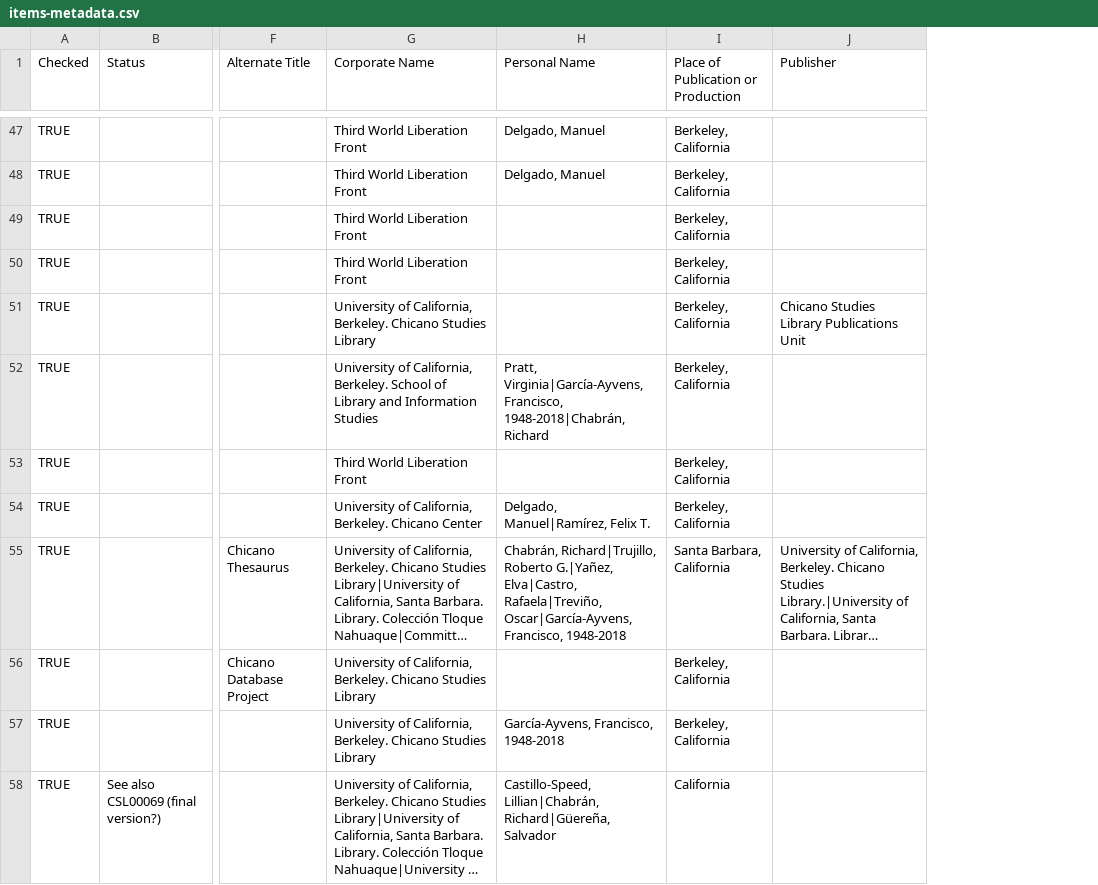
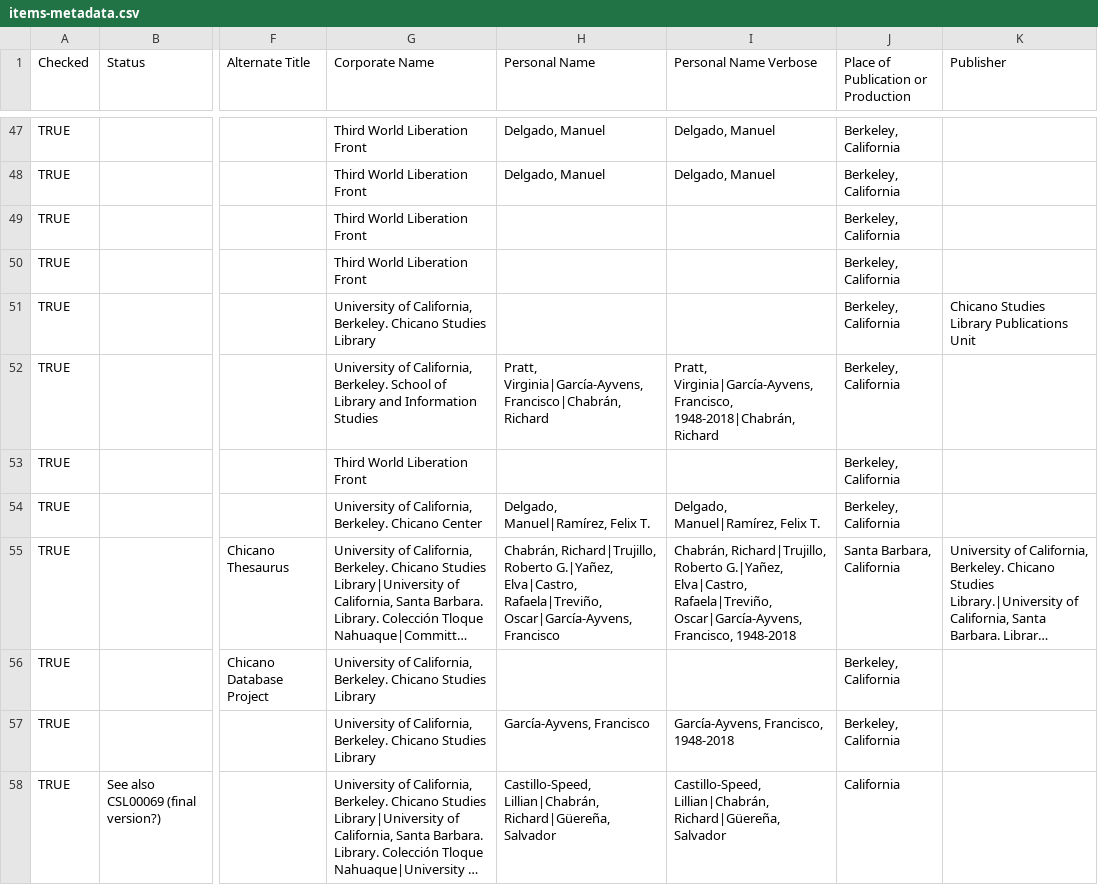
Before and after one commit to bibliopolitica/bibliopolitica.org, a CSV file: lib/data/items-metadata.csv, drawn as a sheet; only a part is shown, gaps mark what is left out; long unchanged cells end in …; the diff covers the shown part only; the diff names each change by its address in the sheet, - before the commit and + after, or states it on an @@ line.

```diff
--- a/lib/data/items-metadata.csv
+++ b/lib/data/items-metadata.csv
+column I (Personal Name Verbose), rows 47-58: Delgado, Manuel | Delgado, Manuel |  |  |  | Pratt, Virginia|García-Ayvens, Francisco, 1948-2018|Chabrán, Richard |  | Delgado, Manuel|Ramírez, Felix T. | Chabrán, Richard|Trujillo, Roberto G.|Yañez, Elva|Castro, Rafaela|Treviño, Oscar|García-Ayvens, Francisco, 1948-2018 |  | García-Ayvens, Francisco, 1948-2018 | Castillo-Speed, Lillian|Chabrán, Richard|Güereña, Salvador
-H52 (Personal Name): Pratt, Virginia|García-Ayvens, Francisco, 1948-2018|Chabrán, Richard
+H52 (Personal Name): Pratt, Virginia|García-Ayvens, Francisco|Chabrán, Richard
-H55 (Personal Name): …Rafaela|Treviño, Oscar|García-Ayvens, Francisco, 1948-2018
+H55 (Personal Name): …Rafaela|Treviño, Oscar|García-Ayvens, Francisco
-H57 (Personal Name): García-Ayvens, Francisco, 1948-2018
+H57 (Personal Name): García-Ayvens, Francisco
```
Also changed, not shown: 18 edited cells elsewhere in this file, 7 other files.
